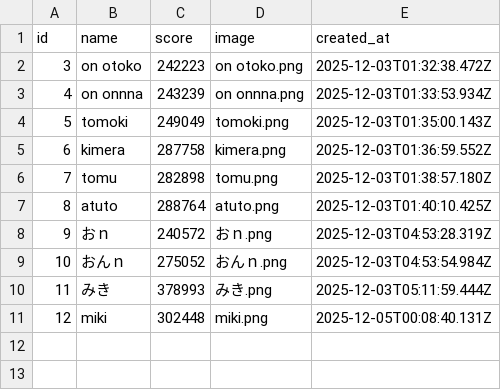
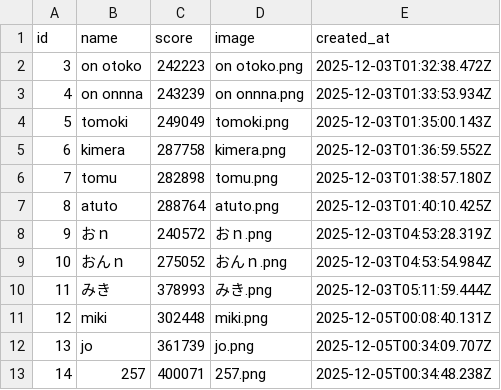
Before and after one commit to y24503/sotuken, a CSV file: Demo/node/ranking.csv, drawn as a sheet.

```diff
--- a/Demo/node/ranking.csv
+++ b/Demo/node/ranking.csv
@@ -11 +11,3 @@ id,name,score,image,created_at
 12,miki,302448,miki.png,2025-12-05T00:08:40.131Z
+13,jo,361739,jo.png,2025-12-05T00:34:09.707Z
+14,257,400071,257.png,2025-12-05T00:34:48.238Z
```
Also changed, not shown: 2 other files.
